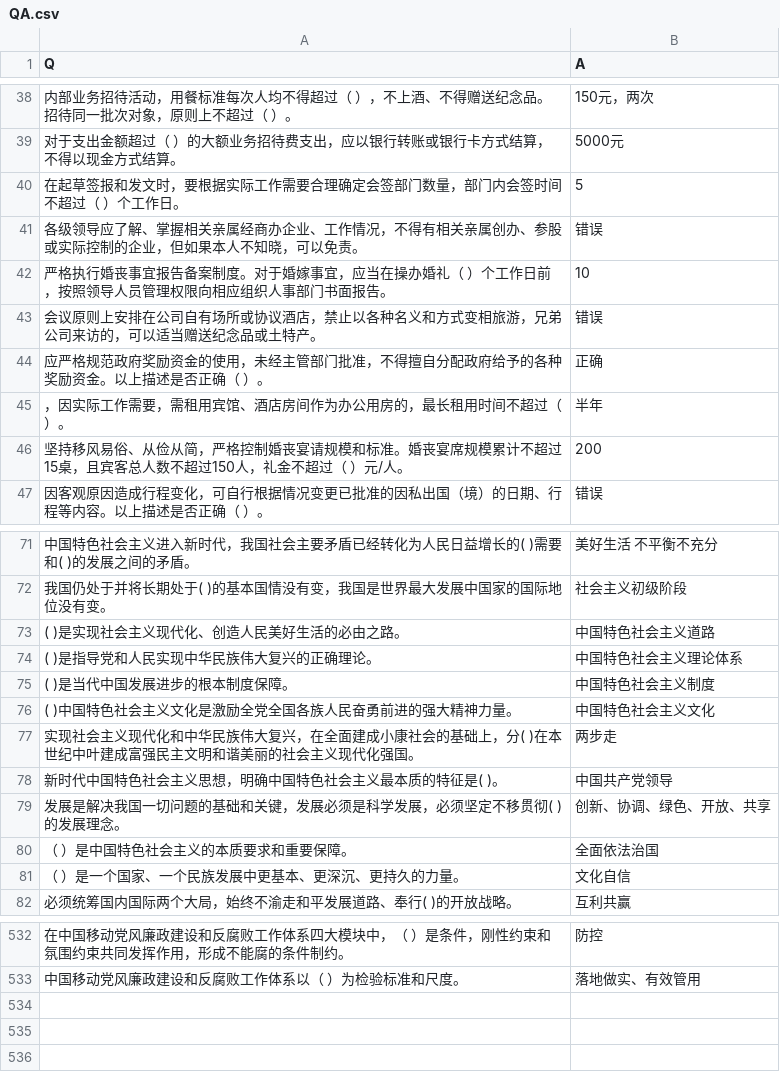
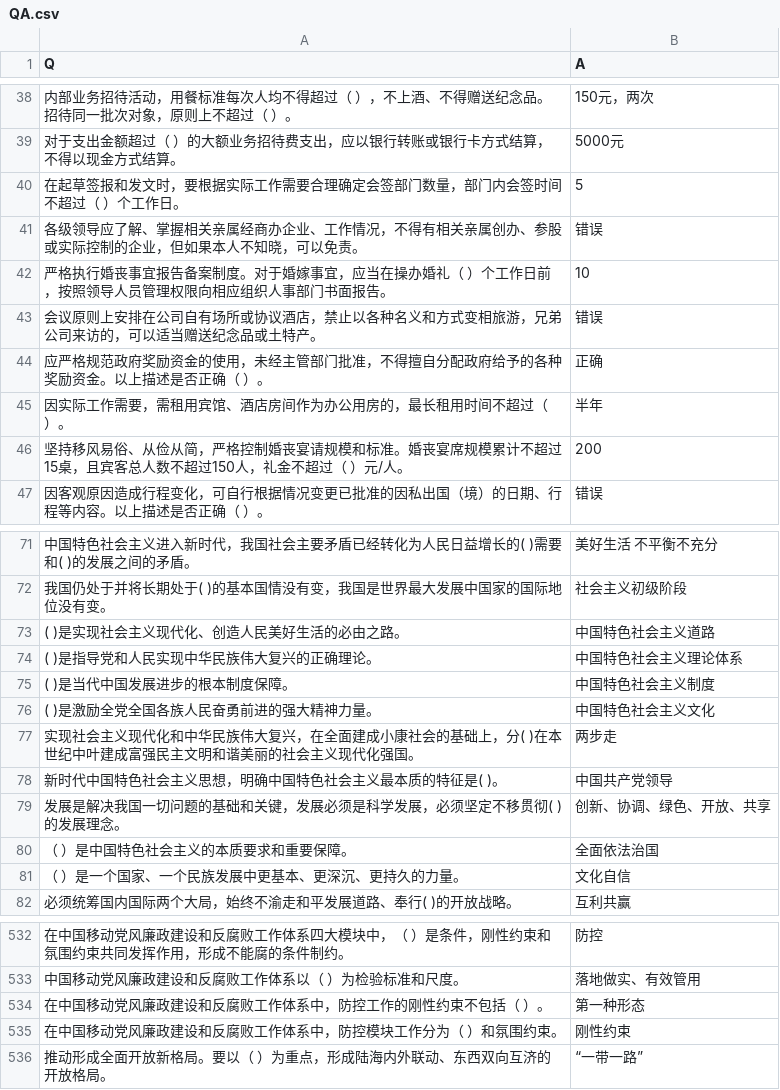
Before and after one commit to fonoisrev/auto-answer, a CSV file: data/QA.csv, drawn as a sheet; only a part is shown, gaps mark what is left out.

Commit message:
更新题库

```diff
--- a/data/QA.csv
+++ b/data/QA.csv
@@ -44,3 +44,3 @@ Q,A
 应严格规范政府奖励资金的使用，未经主管部门批准，不得擅自分配政府给予的各种奖励资金。以上描述是否正确（    ）。,正确
-，因实际工作需要，需租用宾馆、酒店房间作为办公用房的，最长租用时间不超过（    ）。,半年
+因实际工作需要，需租用宾馆、酒店房间作为办公用房的，最长租用时间不超过（    ）。,半年
 坚持移风易俗、从俭从简，严格控制婚丧宴请规模和标准。婚丧宴席规模累计不超过15桌，且宾客总人数不超过150人，礼金不超过（    ）元/人。,200
@@ -75,3 +75,3 @@ Q,A
 (    )是当代中国发展进步的根本制度保障。,中国特色社会主义制度
-(    )中国特色社会主义文化是激励全党全国各族人民奋勇前进的强大精神力量。,中国特色社会主义文化
+(    )是激励全党全国各族人民奋勇前进的强大精神力量。,中国特色社会主义文化
 实现社会主义现代化和中华民族伟大复兴，在全面建成小康社会的基础上，分(   )在本世纪中叶建成富强民主文明和谐美丽的社会主义现代化强国。,两步走
@@ -533 +533,4 @@ Q,A
 中国移动党风廉政建设和反腐败工作体系以（    ）为检验标准和尺度。,落地做实、有效管用
+"在中国移动党风廉政建设和反腐败工作体系中，防控工作的刚性约束不包括（    ）。",第一种形态
+"在中国移动党风廉政建设和反腐败工作体系中，防控模块工作分为（    ）和氛围约束。",刚性约束
+"推动形成全面开放新格局。要以（   ）为重点，形成陆海内外联动、东西双向互济的开放格局。",“一带一路”
```
